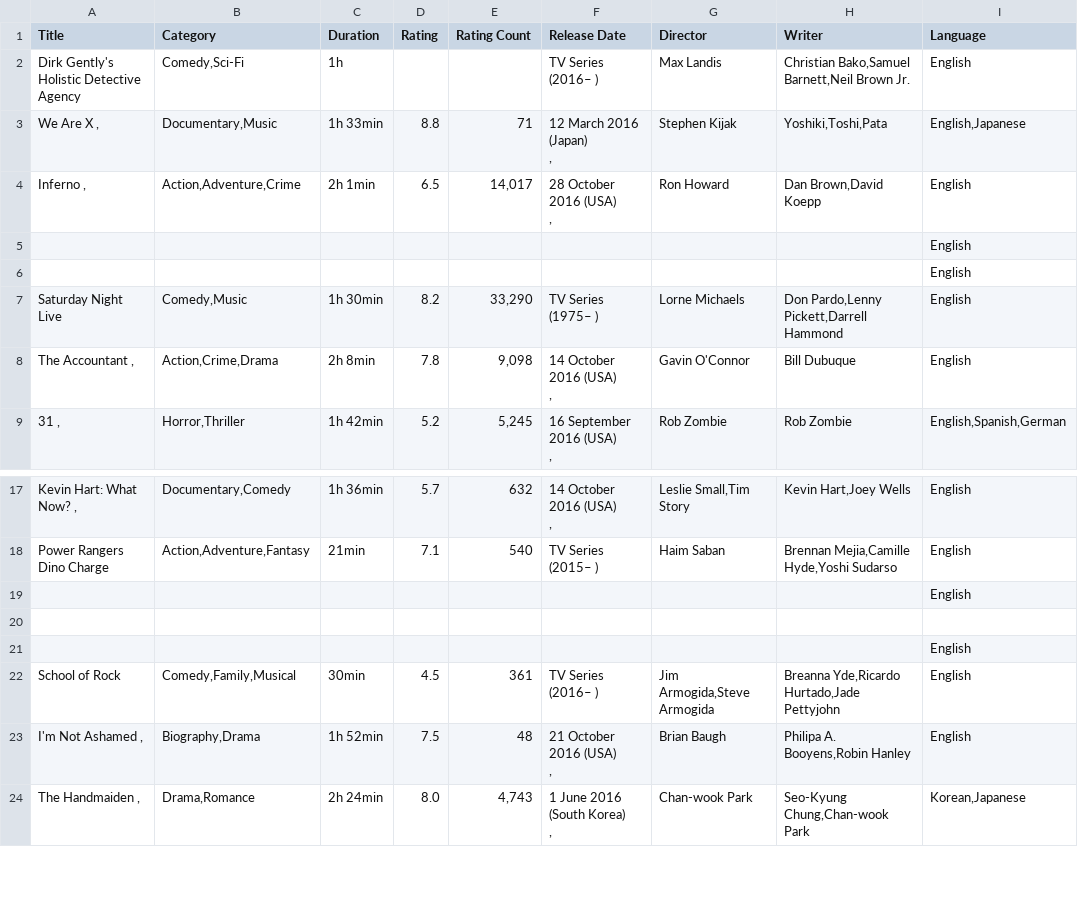
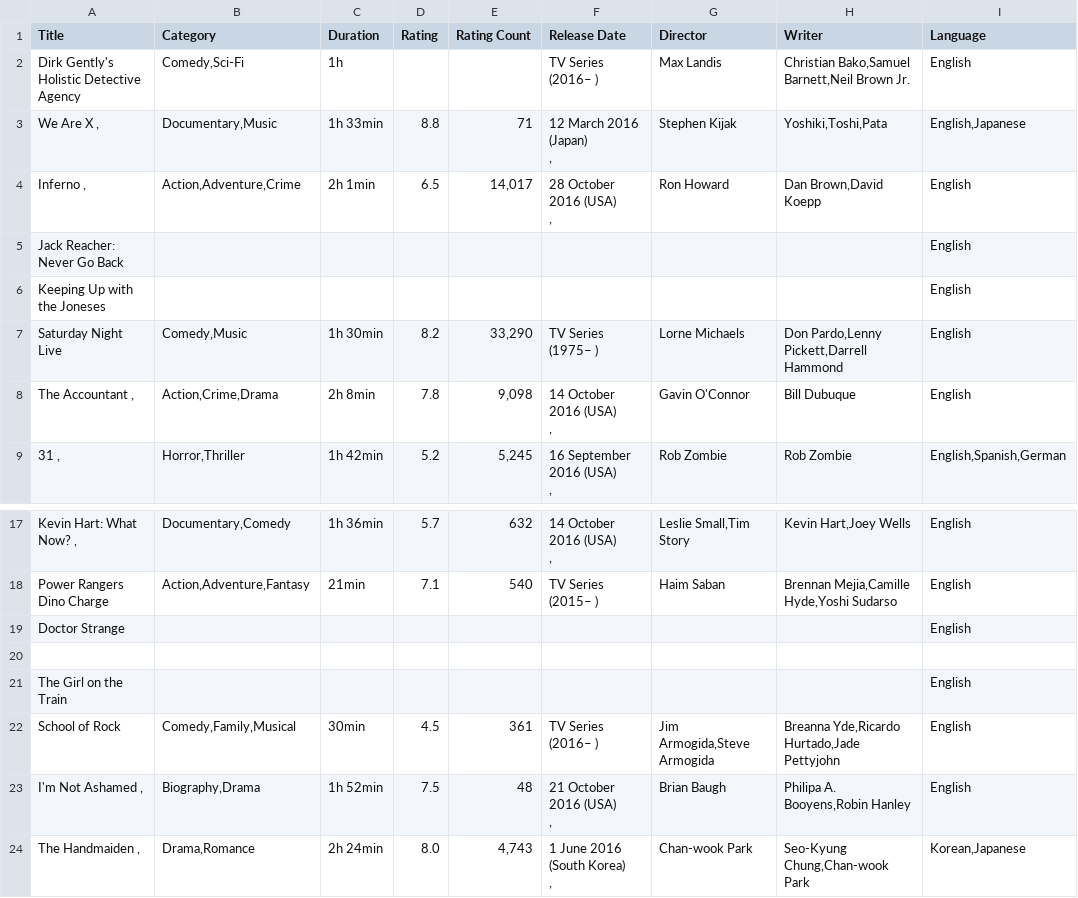
Before and after one commit to xpheal/fooRushProject, a CSV file: IMDB_scrape_data.csv, drawn as a sheet; only a part is shown, gaps mark what is left out; the diff names each change by its address in the sheet, - before the commit and + after, or states it on an @@ line.

Commit message:
temp

```diff
--- a/IMDB_scrape_data.csv
+++ b/IMDB_scrape_data.csv
-A5 (Title): (empty)
+A5 (Title): Jack Reacher: Never Go Back
-A6 (Title): (empty)
+A6 (Title): Keeping Up with the Joneses
-A19 (Title): (empty)
+A19 (Title): Doctor Strange
-A21 (Title): (empty)
+A21 (Title): The Girl on the Train
```
